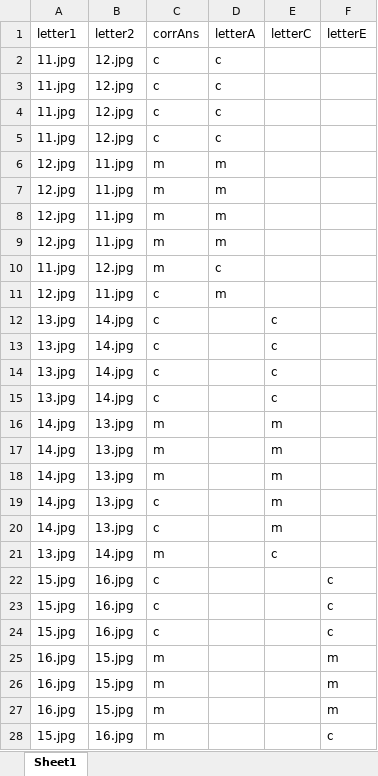
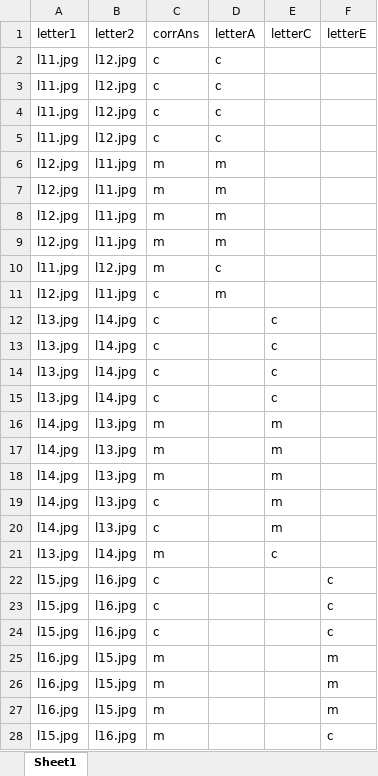
Before and after one commit to m-topor/Probabilistic_Learning_Task, an Excel workbook: hiragana2.xlsx, sheet Sheet1, drawn as a sheet; only a part is shown; values as stored, in another font and other column widths than the file's, no borders; the diff covers the shown part only; the diff names each change by its address in the sheet, - before the commit and + after, or states it on an @@ line.

```diff
--- a/hiragana2.xlsx (sheet Sheet1)
+++ b/hiragana2.xlsx (sheet Sheet1)
-A2:A5 (letter1): 11.jpg
+A2:A5 (letter1): l11.jpg
-B2:B5 (letter2): 12.jpg
+B2:B5 (letter2): l12.jpg
-A6:A9 (letter1): 12.jpg
+A6:A9 (letter1): l12.jpg
-B6:B9 (letter2): 11.jpg
+B6:B9 (letter2): l11.jpg
-A10 (letter1): 11.jpg
+A10 (letter1): l11.jpg
-B10 (letter2): 12.jpg
+B10 (letter2): l12.jpg
-A11 (letter1): 12.jpg
+A11 (letter1): l12.jpg
-B11 (letter2): 11.jpg
+B11 (letter2): l11.jpg
-A12:A15 (letter1): 13.jpg
+A12:A15 (letter1): l13.jpg
-B12:B15 (letter2): 14.jpg
+B12:B15 (letter2): l14.jpg
-A16:A20 (letter1): 14.jpg
+A16:A20 (letter1): l14.jpg
-B16:B20 (letter2): 13.jpg
+B16:B20 (letter2): l13.jpg
-A21 (letter1): 13.jpg
+A21 (letter1): l13.jpg
-B21 (letter2): 14.jpg
+B21 (letter2): l14.jpg
-A22:A24 (letter1): 15.jpg
+A22:A24 (letter1): l15.jpg
-B22:B24 (letter2): 16.jpg
+B22:B24 (letter2): l16.jpg
-A25:A27 (letter1): 16.jpg
+A25:A27 (letter1): l16.jpg
-B25:B27 (letter2): 15.jpg
+B25:B27 (letter2): l15.jpg
-A28 (letter1): 15.jpg
+A28 (letter1): l15.jpg
-B28 (letter2): 16.jpg
+B28 (letter2): l16.jpg
```
Also changed, not shown: 6 edited cells elsewhere in this sheet, hiragana1.xlsx, hiragana3.xlsx, 39 other files.
